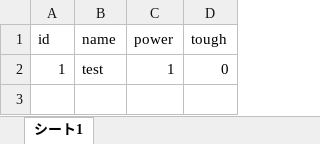
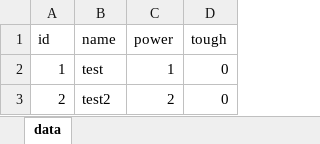
Before and after one commit to viviria/UnitySandbox3D, an Excel workbook: Assets/Master/EnemyMaster.xlsx, sheet data, drawn as a sheet; values as stored, in another font and other column widths than the file's, no borders; charts and pictures not drawn; the diff names each change by its address in the sheet, - before the commit and + after, or states it on an @@ line.

Commit message:
EnemyMaster を作成．

```diff
--- a/Assets/Master/EnemyMaster.xlsx (sheet data)
+++ b/Assets/Master/EnemyMaster.xlsx (sheet data)
-sheet tab: シート1
+sheet tab: data
+row 3: 2 | test2 | 2 | 0
```
Also changed, not shown: 7 other files.
